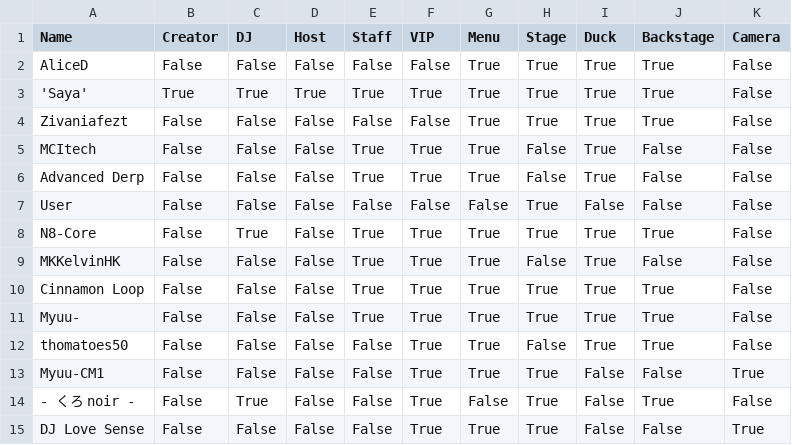
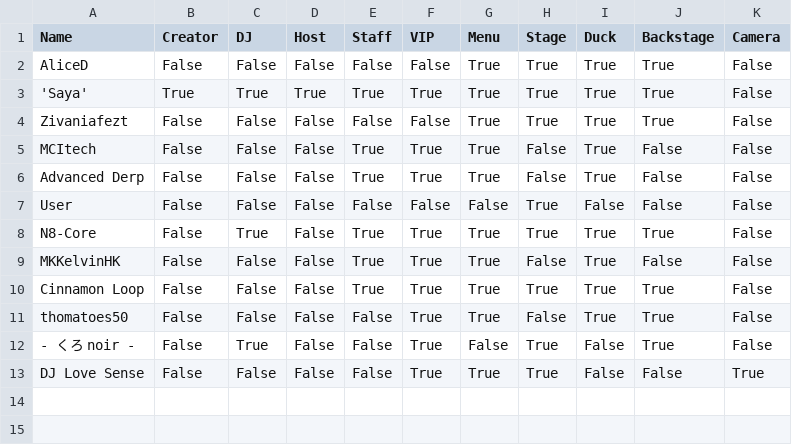
Before and after one commit to 4liceD/4liceD.github.io, a CSV file: hidden.csv, drawn as a sheet.

Commit message:
Update hidden.csv

```diff
--- a/hidden.csv
+++ b/hidden.csv
@@ -10,5 +10,3 @@ MKKelvinHK,False,False,False,True,True,True,False,True,False,False
 Cinnamon Loop,False,False,False,True,True,True,True,True,True,False
-Myuu-,False,False,False,True,True,True,True,True,True,False
 thomatoes50,False,False,False,False,True,True,False,True,True,False
-Myuu-CM1,False,False,False,False,True,True,True,False,False,True
 - くろ noir -,False,True,False,False,True,False,True,False,True,False
```
